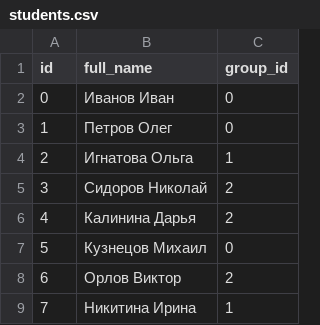
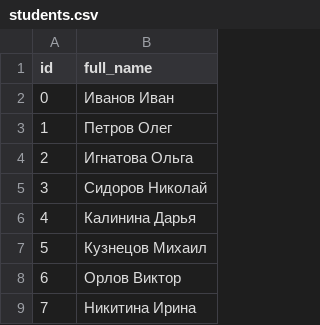
Before and after one commit to MAIStudents/JavaDatabaseDriver, a CSV file: target/test-classes/students.csv, drawn as a sheet; the diff names each change by its address in the sheet, - before the commit and + after, or states it on an @@ line.

Commit message:
updated main program logic, returned tests

```diff
--- a/target/test-classes/students.csv
+++ b/target/test-classes/students.csv
-column C (group_id), rows 2-9: 0 | 0 | 1 | 2 | 2 | 0 | 2 | 1
```
Also changed, not shown: 11 other files.
